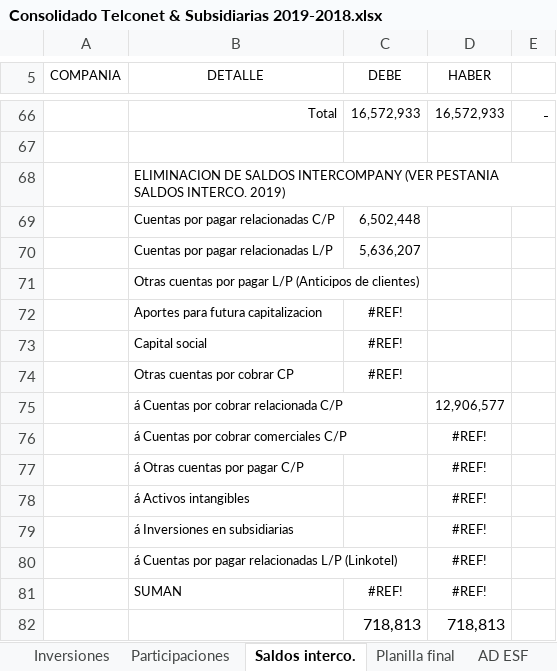
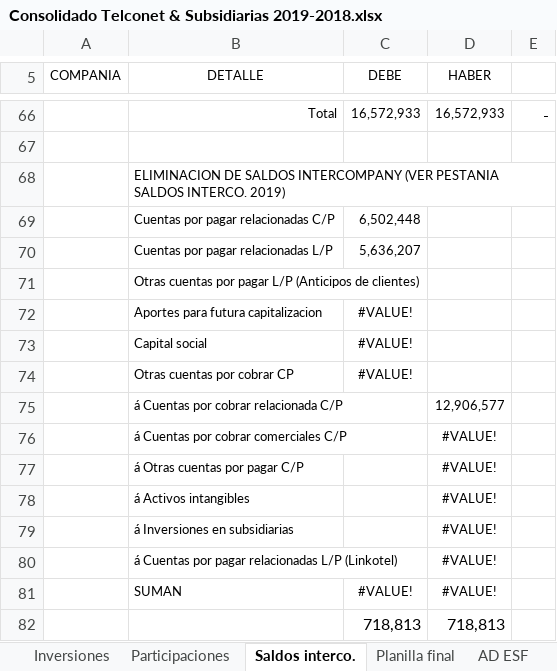
Before and after one commit to cesarleon911/consolidados, an Excel workbook: Consolidado Telconet & Subsidiarias 2019-2018.xlsx, sheet Saldos interco., drawn as a sheet; only a part is shown, gaps mark what is left out; values as stored, in another font and other column widths than the file's, no borders; removed rows and columns are numbered as before the commit, all else as after; the diff names each change by its address in the sheet, - before the commit and + after, or states it on an @@ line.

```diff
--- a/Consolidado Telconet & Subsidiarias 2019-2018.xlsx (sheet Saldos interco.)
+++ b/Consolidado Telconet & Subsidiarias 2019-2018.xlsx (sheet Saldos interco.)
-C72:C74 (DEBE): #REF!
+C72:C74 (DEBE): #VALUE!
-D76:D80 (HABER): #REF!
+D76:D80 (HABER): #VALUE!
-row 81:  | SUMAN | #REF! | #REF!
+row 81:  | SUMAN | #VALUE! | #VALUE!
```
Also changed, not shown: sheet Planilla final, sheet Participaciones, sheet EFE19, sheet ESF19, formulas that keep their value, hidden cells, Consolidado Telconet & Subsidiarias 2020-2019.xlsx, 28 other files.
